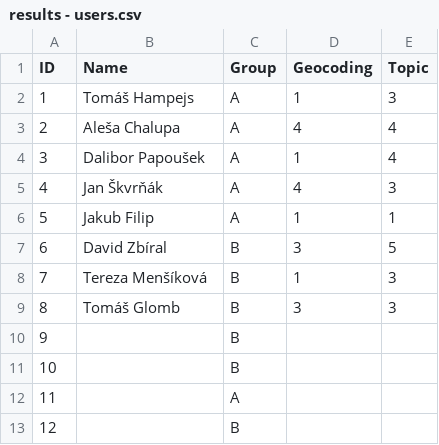
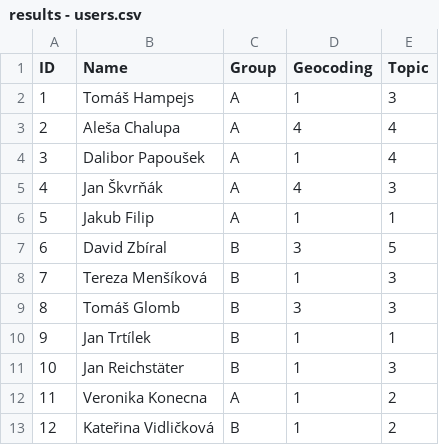
Before and after one commit to adammertel/historical-geocoding-assistant, a CSV file: testing/results - users.csv, drawn as a sheet.

```diff
--- a/testing/results - users.csv
+++ b/testing/results - users.csv
@@ -9,5 +9,5 @@ ID,Name,Group,Geocoding,Topic
 8,Tomáš Glomb,B,3,3
-9,,B,,
-10,,B,,
-11,,A,,
-12,,B,,
+9,Jan Trtílek,B,1,1
+10,Jan Reichstäter,B,1,3
+11,Veronika Konecna,A,1,2
+12,Kateřina Vidličková,B,1,2
```
Also changed, not shown: testing/out.csv, testing/results - coded.csv, 2 other files.
